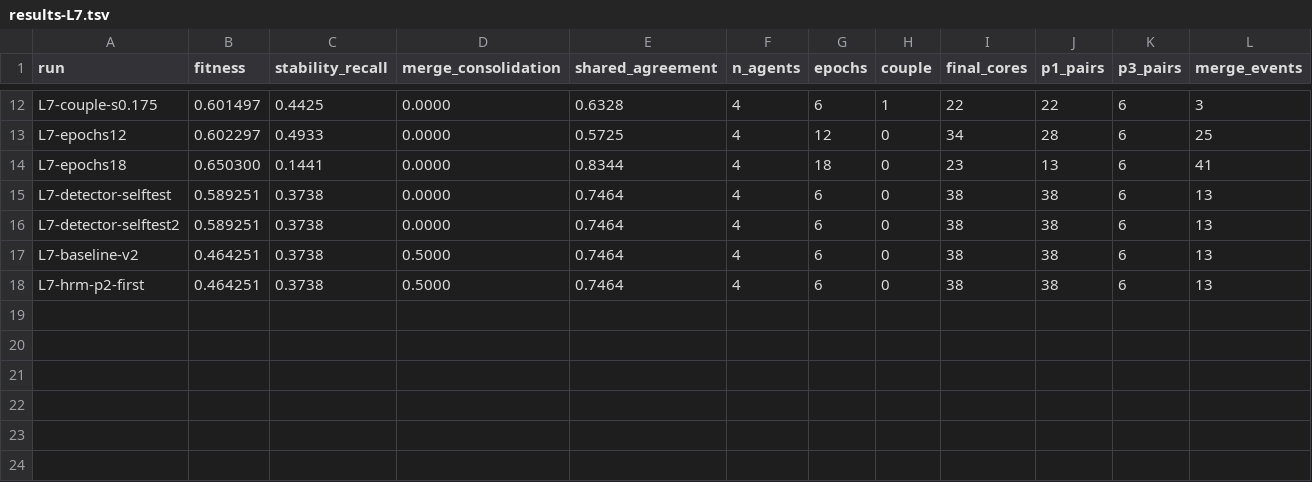
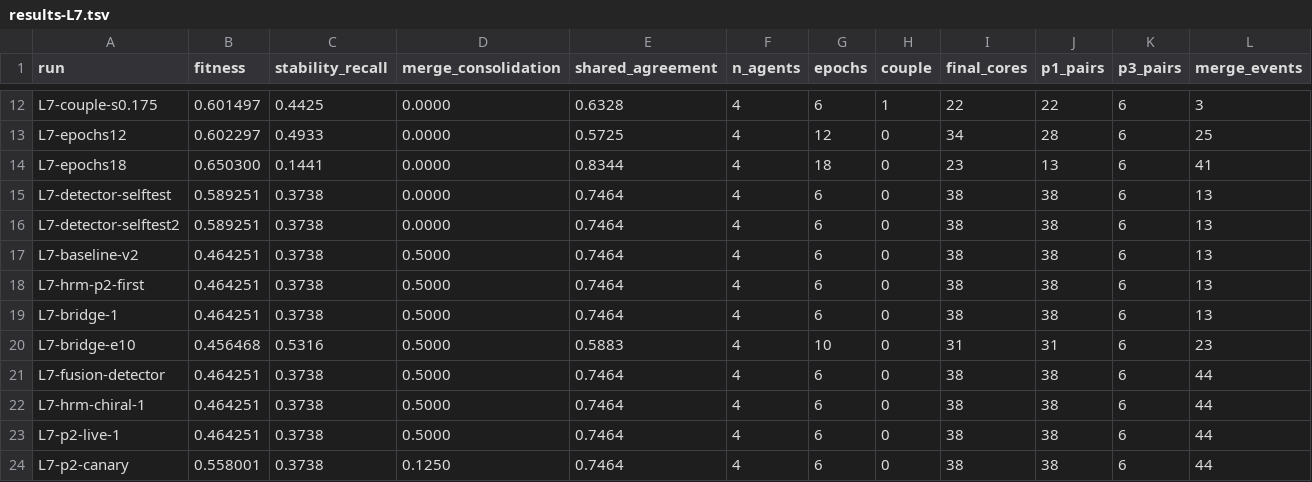
Before and after one commit to NickFlach/kannaka-memory, a TSV file: experiments/results-L7.tsv, drawn as a sheet; only a part is shown, gaps mark what is left out; the diff names each change by its address in the sheet, - before the commit and + after, or states it on an @@ line.

```diff
--- a/experiments/results-L7.tsv
+++ b/experiments/results-L7.tsv
+row 19: L7-bridge-1 | 0.464251 | 0.3738 | 0.5000 | 0.7464 | 4 | 6 | 0 | 38 | 38 | 6 | 13
+row 20: L7-bridge-e10 | 0.456468 | 0.5316 | 0.5000 | 0.5883 | 4 | 10 | 0 | 31 | 31 | 6 | 23
+row 21: L7-fusion-detector | 0.464251 | 0.3738 | 0.5000 | 0.7464 | 4 | 6 | 0 | 38 | 38 | 6 | 44
+row 22: L7-hrm-chiral-1 | 0.464251 | 0.3738 | 0.5000 | 0.7464 | 4 | 6 | 0 | 38 | 38 | 6 | 44
+row 23: L7-p2-live-1 | 0.464251 | 0.3738 | 0.5000 | 0.7464 | 4 | 6 | 0 | 38 | 38 | 6 | 44
+row 24: L7-p2-canary | 0.558001 | 0.3738 | 0.1250 | 0.7464 | 4 | 6 | 0 | 38 | 38 | 6 | 44
```
Also changed, not shown: 3 other files.
